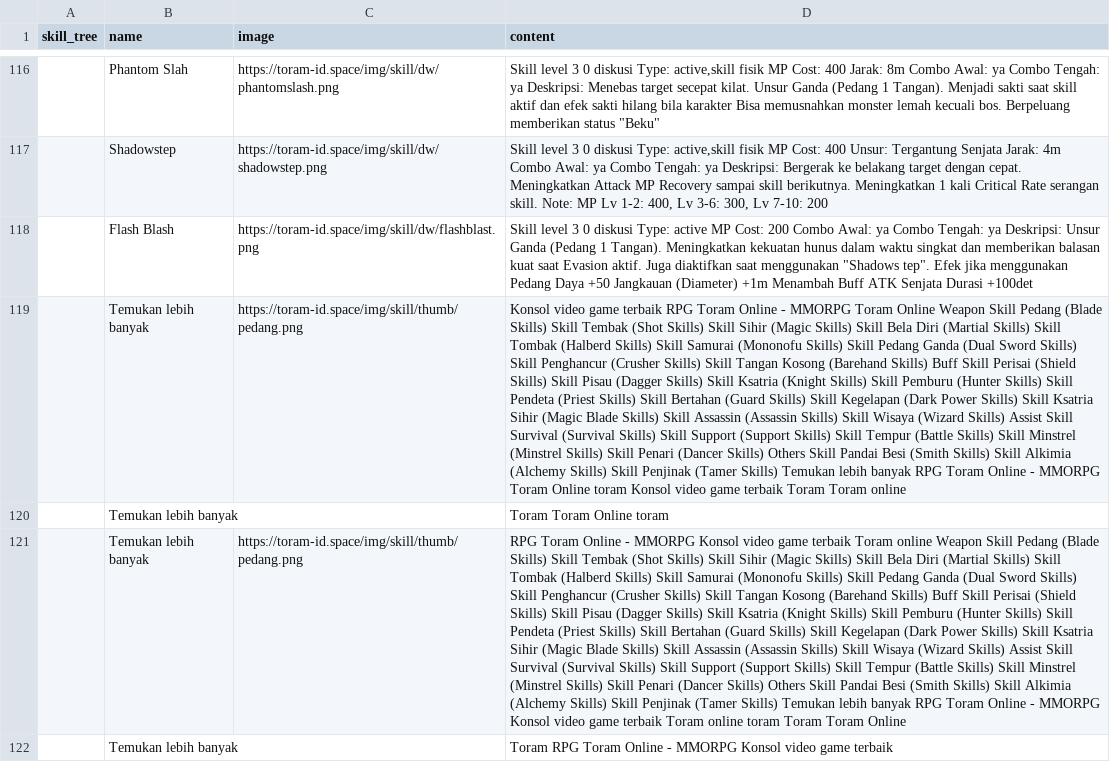
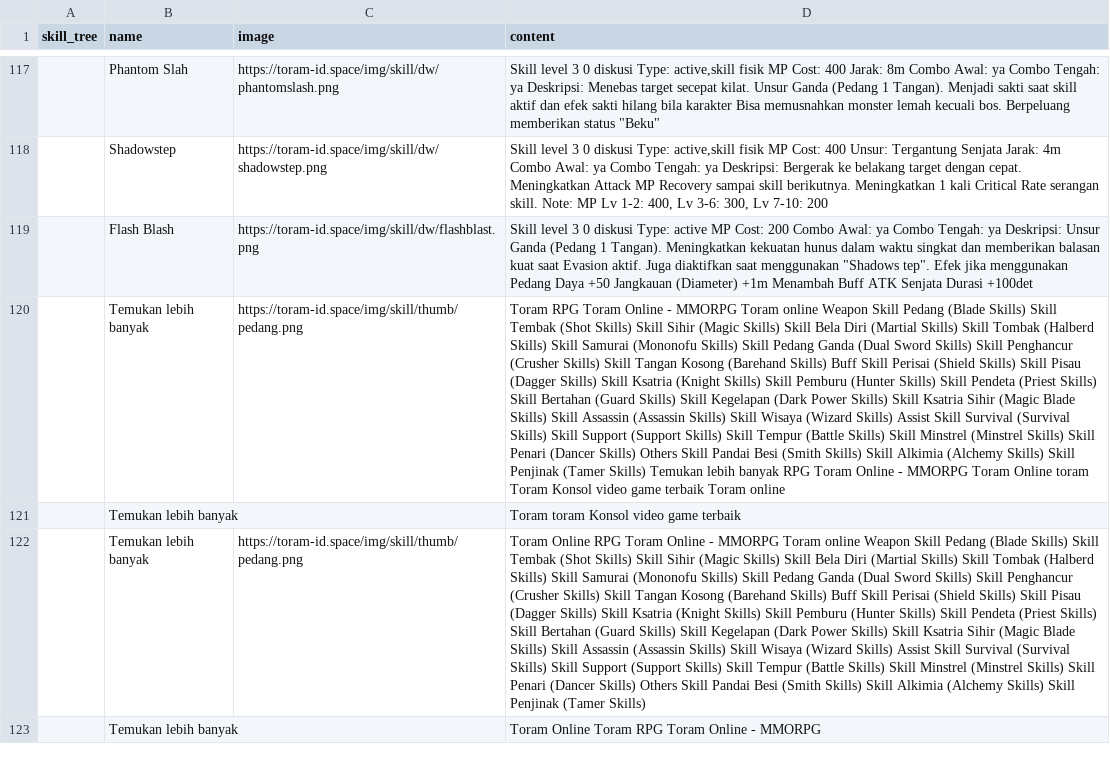
Before and after one commit to dimasyoga42/dataset, a CSV file: skills.csv, drawn as a sheet; only a part is shown, gaps mark what is left out; addresses are those after the commit; the diff covers the shown part only; the diff names each change by its address in the sheet, - before the commit and + after, or states it on an @@ line.

```diff
--- a/skills.csv
+++ b/skills.csv
-D120 (content): Konsol video game terbaik RPG Toram Online - MMORPG Toram Online Weapon Skill Pedang (Blade Skills) Skill Tembak (Shot Skills) Skill Sihir (Magic Skills) Skill Bela Diri (Martial Skills) Skill Tombak (Halberd Skills) Skill Samurai (Mononofu Skills) Skill Pedang Ganda (Dual Sword Skills) Skill Penghancur (Crusher Skills) Skill Tangan Kosong (Barehand Skills) Buff Skill Perisai (Shield Skills) Skill Pisau (Dagger Skills) Skill Ksatria (Knight Skills) Skill Pemburu (Hunter Skills) Skill Pendeta (Priest Skills) Skill Bertahan (Guard Skills) Skill Kegelapan (Dark Power Skills) Skill Ksatria Sihir (Magic Blade Skills) Skill Assassin (Assassin Skills) Skill Wisaya (Wizard Skills) Assist Skill Survival (Survival Skills) Skill Support (Support Skills) Skill Tempur (Battle Skills) Skill Minstrel (Minstrel Skills) Skill Penari (Dancer Skills) Others Skill Pandai Besi (Smith Skills) Skill Alkimia (Alchemy Skills) Skill Penjinak (Tamer Skills) Temukan lebih banyak RPG Toram Online - MMORPG Toram Online toram Konsol video game terbaik Toram Toram online
+D120 (content): Toram RPG Toram Online - MMORPG Toram online Weapon Skill Pedang (Blade Skills) Skill Tembak (Shot Skills) Skill Sihir (Magic Skills) Skill Bela Diri (Martial Skills) Skill Tombak (Halberd Skills) Skill Samurai (Mononofu Skills) Skill Pedang Ganda (Dual Sword Skills) Skill Penghancur (Crusher Skills) Skill Tangan Kosong (Barehand Skills) Buff Skill Perisai (Shield Skills) Skill Pisau (Dagger Skills) Skill Ksatria (Knight Skills) Skill Pemburu (Hunter Skills) Skill Pendeta (Priest Skills) Skill Bertahan (Guard Skills) Skill Kegelapan (Dark Power Skills) Skill Ksatria Sihir (Magic Blade Skills) Skill Assassin (Assassin Skills) Skill Wisaya (Wizard Skills) Assist Skill Survival (Survival Skills) Skill Support (Support Skills) Skill Tempur (Battle Skills) Skill Minstrel (Minstrel Skills) Skill Penari (Dancer Skills) Others Skill Pandai Besi (Smith Skills) Skill Alkimia (Alchemy Skills) Skill Penjinak (Tamer Skills) Temukan lebih banyak RPG Toram Online - MMORPG Toram Online toram Toram Konsol video game terbaik Toram online
-D121 (content): Toram Toram Online toram
+D121 (content): Toram toram Konsol video game terbaik
-D122 (content): RPG Toram Online - MMORPG Konsol video game terbaik Toram online Weapon Skill Pedang (Blade Skills) Skill Tembak (Shot Skills) Skill Sihir (Magic Skills) Skill Bela Diri (Martial Skills) Skill Tombak (Halberd Skills) Skill Samurai (Mononofu Skills) Skill Pedang Ganda (Dual Sword Skills) Skill Penghancur (Crusher Skills) Skill Tangan Kosong (Barehand Skills) Buff Skill Perisai (Shield Skills) Skill Pisau (Dagger Skills) Skill Ksatria (Knight Skills) Skill Pemburu (Hunter Skills) Skill Pendeta (Priest Skills) Skill Bertahan (Guard Skills) Skill Kegelapan (Dark Power Skills) Skill Ksatria Sihir (Magic Blade Skills) Skill Assassin (Assassin Skills) Skill Wisaya (Wizard Skills) Assist Skill Survival (Survival Skills) Skill Support (Support Skills) Skill Tempur (Battle Skills) Skill Minstrel (Minstrel Skills) Skill Penari (Dancer Skills) Others Skill Pandai Besi (Smith Skills) Skill Alkimia (Alchemy Skills) Skill Penjinak (Tamer Skills) Temukan lebih banyak RPG Toram Online - MMORPG Konsol video game terbaik Toram online toram Toram Toram Online
+D122 (content): Toram Online RPG Toram Online - MMORPG Toram online Weapon Skill Pedang (Blade Skills) Skill Tembak (Shot Skills) Skill Sihir (Magic Skills) Skill Bela Diri (Martial Skills) Skill Tombak (Halberd Skills) Skill Samurai (Mononofu Skills) Skill Pedang Ganda (Dual Sword Skills) Skill Penghancur (Crusher Skills) Skill Tangan Kosong (Barehand Skills) Buff Skill Perisai (Shield Skills) Skill Pisau (Dagger Skills) Skill Ksatria (Knight Skills) Skill Pemburu (Hunter Skills) Skill Pendeta (Priest Skills) Skill Bertahan (Guard Skills) Skill Kegelapan (Dark Power Skills) Skill Ksatria Sihir (Magic Blade Skills) Skill Assassin (Assassin Skills) Skill Wisaya (Wizard Skills) Assist Skill Survival (Survival Skills) Skill Support (Support Skills) Skill Tempur (Battle Skills) Skill Minstrel (Minstrel Skills) Skill Penari (Dancer Skills) Others Skill Pandai Besi (Smith Skills) Skill Alkimia (Alchemy Skills) Skill Penjinak (Tamer Skills)
-D123 (content): Toram RPG Toram Online - MMORPG Konsol video game terbaik
+D123 (content): Toram Online Toram RPG Toram Online - MMORPG
```
Also changed, not shown: 4 added rows, 5 removed rows, 1 moved row and 51 edited cells elsewhere in this file, 2 other files.
